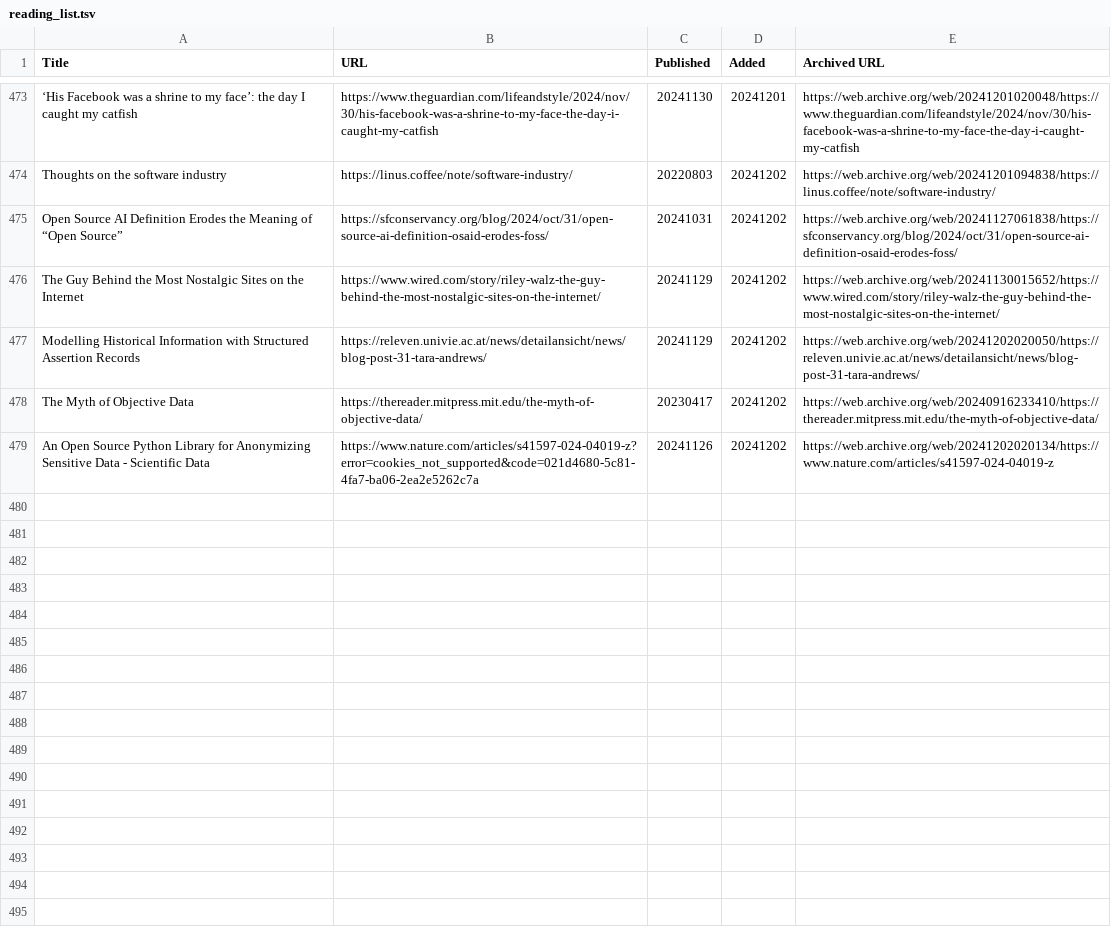
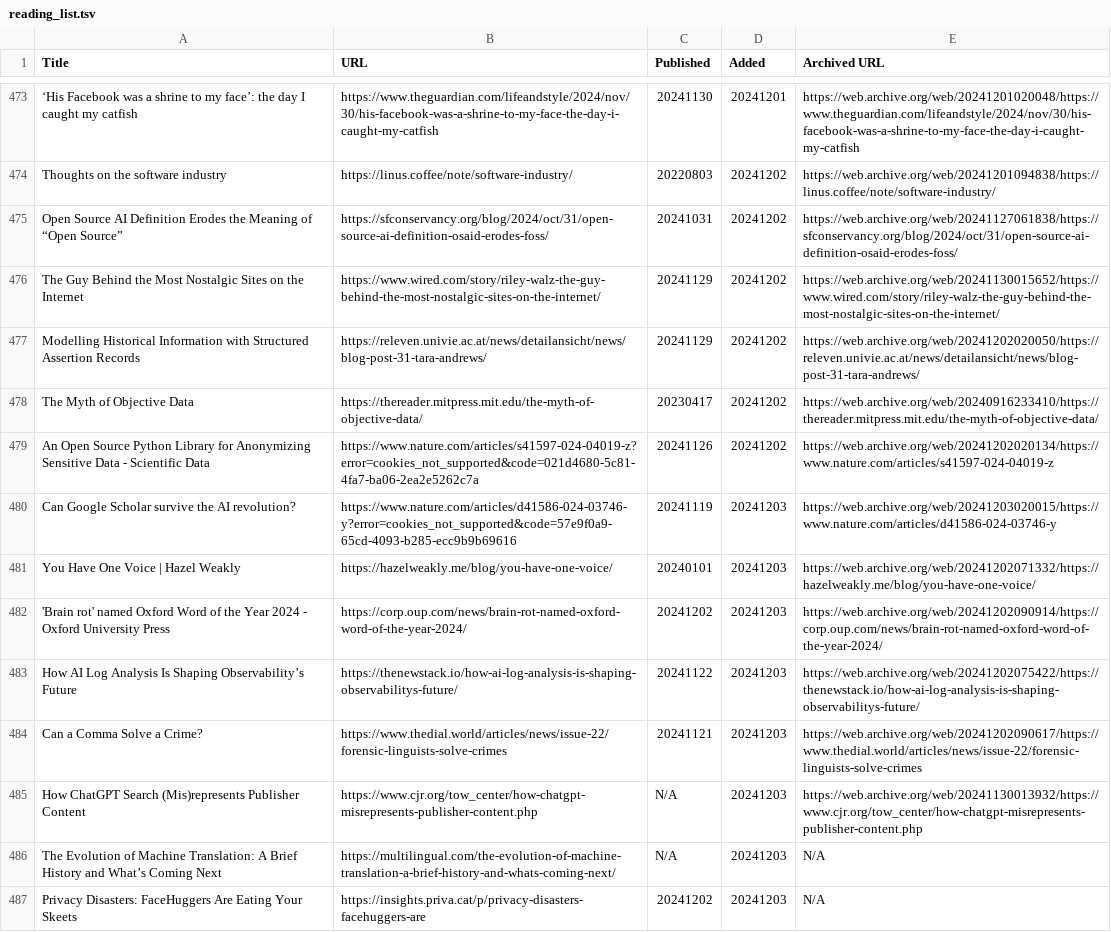
Before and after one commit to catlism/catlism.github.io, a TSV file: source/_static/reading_list.tsv, drawn as a sheet; only a part is shown, gaps mark what is left out.

Commit message:
catlism_bot: updated reading_list with 8 new item(s)

```diff
--- a/source/_static/reading_list.tsv
+++ b/source/_static/reading_list.tsv
@@ -479 +479,9 @@ The Myth of Objective Data	https://thereader.mitpress.mit.edu/the-myth-of-object
 An Open Source Python Library for Anonymizing Sensitive Data - Scientific Data	https://www.nature.com/articles/s41597-024-04019-z?error=cookies_not_supported&code=021d4680-5c81-4fa7-ba06-2ea2e5262c7a	20241126	20241202	https://web.archive.org/web/20241202020134/https://www.nature.com/articles/s41597-024-04019-z
+Can Google Scholar survive the AI revolution?	https://www.nature.com/articles/d41586-024-03746-y?error=cookies_not_supported&code=57e9f0a9-65cd-4093-b285-ecc9b9b69616	20241119	20241203	https://web.archive.org/web/20241203020015/https://www.nature.com/articles/d41586-024-03746-y
+You Have One Voice | Hazel Weakly	https://hazelweakly.me/blog/you-have-one-voice/	20240101	20241203	https://web.archive.org/web/20241202071332/https://hazelweakly.me/blog/you-have-one-voice/
+'Brain rot' named Oxford Word of the Year 2024 - Oxford University Press	https://corp.oup.com/news/brain-rot-named-oxford-word-of-the-year-2024/	20241202	20241203	https://web.archive.org/web/20241202090914/https://corp.oup.com/news/brain-rot-named-oxford-word-of-the-year-2024/
+How AI Log Analysis Is Shaping Observability’s Future	https://thenewstack.io/how-ai-log-analysis-is-shaping-observabilitys-future/	20241122	20241203	https://web.archive.org/web/20241202075422/https://thenewstack.io/how-ai-log-analysis-is-shaping-observabilitys-future/
+Can a Comma Solve a Crime?	https://www.thedial.world/articles/news/issue-22/forensic-linguists-solve-crimes	20241121	20241203	https://web.archive.org/web/20241202090617/https://www.thedial.world/articles/news/issue-22/forensic-linguists-solve-crimes
+How ChatGPT Search (Mis)represents Publisher Content	https://www.cjr.org/tow_center/how-chatgpt-misrepresents-publisher-content.php	N/A	20241203	https://web.archive.org/web/20241130013932/https://www.cjr.org/tow_center/how-chatgpt-misrepresents-publisher-content.php
+The Evolution of Machine Translation: A Brief History and What’s Coming Next	https://multilingual.com/the-evolution-of-machine-translation-a-brief-history-and-whats-coming-next/	N/A	20241203	N/A
+Privacy Disasters: FaceHuggers Are Eating Your Skeets	https://insights.priva.cat/p/privacy-disasters-facehuggers-are	20241202	20241203	N/A
```
Also changed, not shown: 6 other files.
